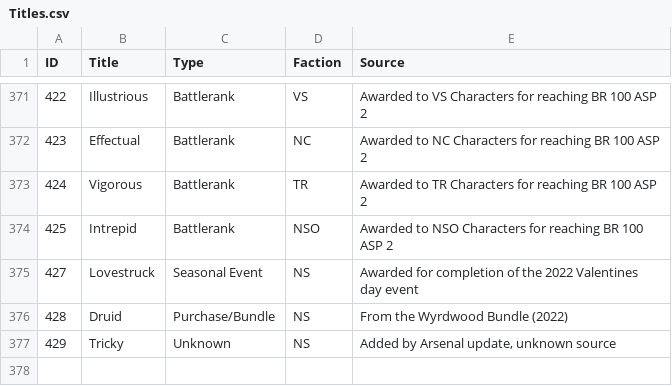
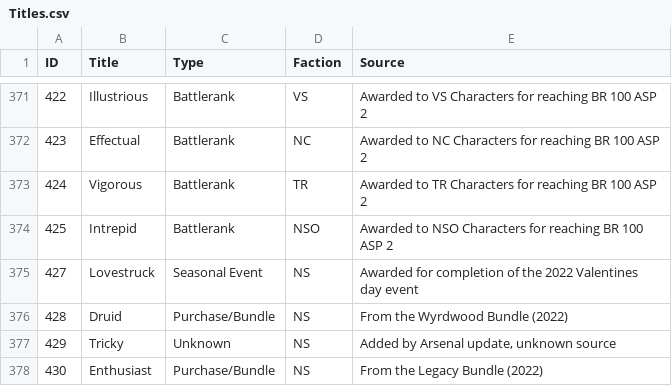
Before and after one commit to cooltrain7/Planetside-2-API-Tracker, a CSV file: Titles/Titles.csv, drawn as a sheet; only a part is shown, gaps mark what is left out; the diff names each change by its address in the sheet, - before the commit and + after, or states it on an @@ line.

Commit message:
Added Legacy Update - Enthusiast title

```diff
--- a/Titles/Titles.csv
+++ b/Titles/Titles.csv
+row 378: 430 | Enthusiast | Purchase/Bundle | NS | From the Legacy Bundle (2022)
```
